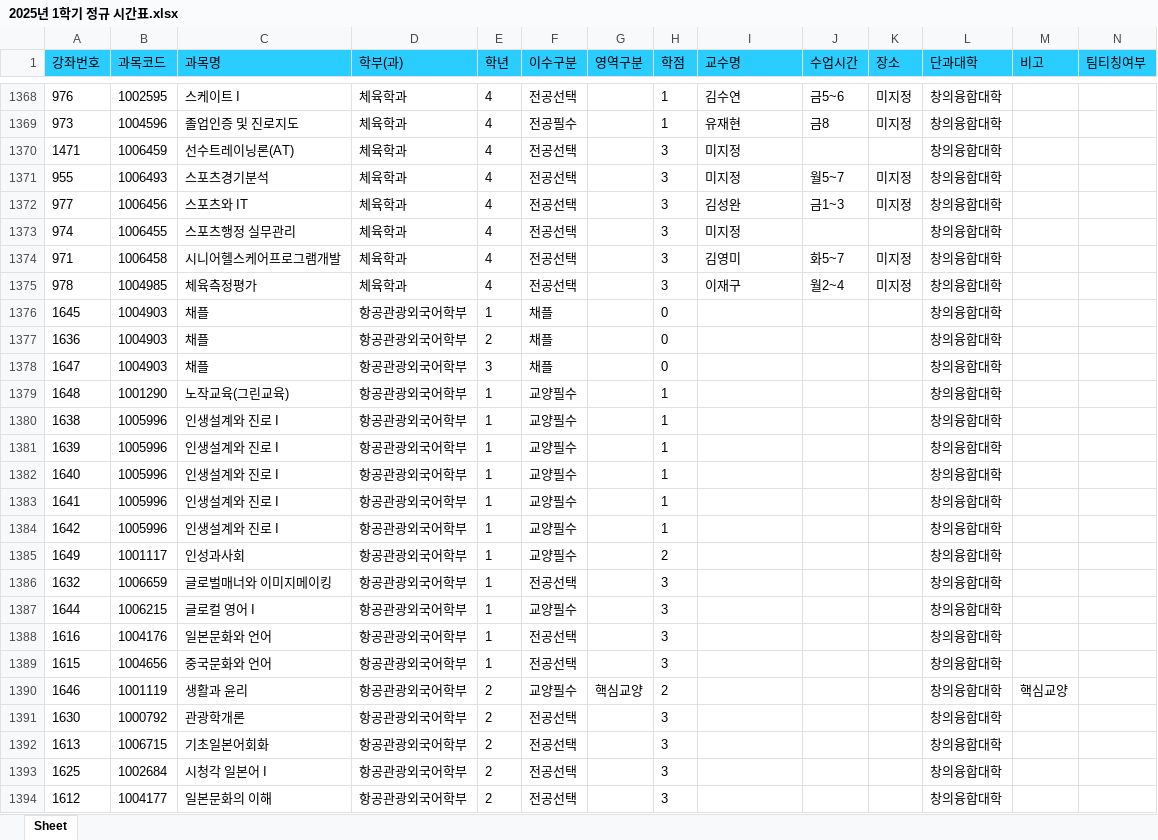
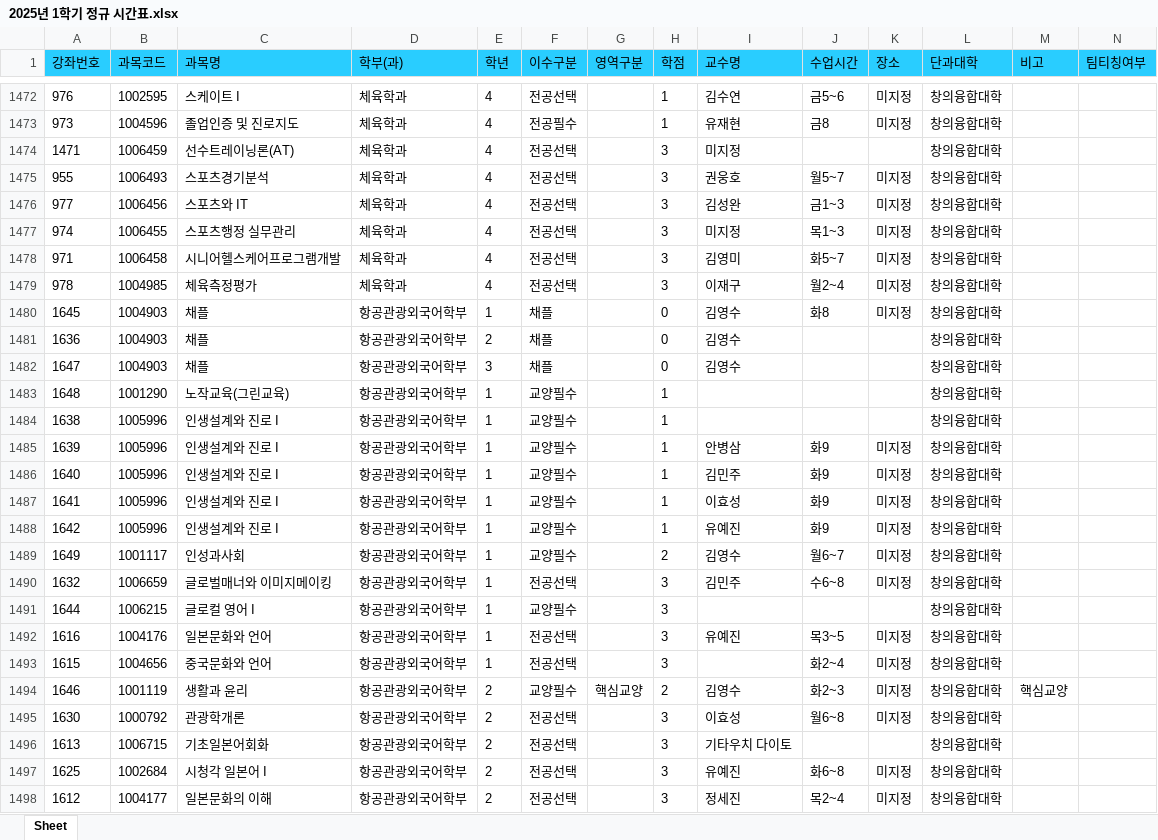
Before and after one commit to syu-kr/lecture.syu.kr-everytime, an Excel workbook: data/2025년 1학기 정규 시간표.xlsx, sheet Sheet, drawn as a sheet; only a part is shown, gaps mark what is left out; values as stored, in another font and other column widths than the file's, no borders; addresses are those after the commit; the diff covers the shown part only; the diff names each change by its address in the sheet, - before the commit and + after, or states it on an @@ line.

```diff
--- a/data/2025년 1학기 정규 시간표.xlsx (sheet Sheet)
+++ b/data/2025년 1학기 정규 시간표.xlsx (sheet Sheet)
-I1475 (교수명): 미지정
+I1475 (교수명): 권웅호
-J1477 (수업시간): (empty)
+J1477 (수업시간): 목1~3
-K1477 (장소): (empty)
+K1477 (장소): 미지정
-I1480:I1482 (교수명): (empty)
+I1480:I1482 (교수명): 김영수
-J1480 (수업시간): (empty)
+J1480 (수업시간): 화8
-K1480 (장소): (empty)
+K1480 (장소): 미지정
-I1485 (교수명): (empty)
+I1485 (교수명): 안병삼
-J1485:J1488 (수업시간): (empty)
+J1485:J1488 (수업시간): 화9
-K1485:K1490 (장소): (empty)
+K1485:K1490 (장소): 미지정
-I1486 (교수명): (empty)
+I1486 (교수명): 김민주
-I1487 (교수명): (empty)
+I1487 (교수명): 이효성
-I1488 (교수명): (empty)
+I1488 (교수명): 유예진
-I1489 (교수명): (empty)
+I1489 (교수명): 김영수
-J1489 (수업시간): (empty)
+J1489 (수업시간): 월6~7
-I1490 (교수명): (empty)
+I1490 (교수명): 김민주
-J1490 (수업시간): (empty)
+J1490 (수업시간): 수6~8
-I1492 (교수명): (empty)
+I1492 (교수명): 유예진
-J1492 (수업시간): (empty)
+J1492 (수업시간): 목3~5
-K1492:K1495 (장소): (empty)
+K1492:K1495 (장소): 미지정
-J1493 (수업시간): (empty)
+J1493 (수업시간): 화2~4
-I1494 (교수명): (empty)
+I1494 (교수명): 김영수
-J1494 (수업시간): (empty)
+J1494 (수업시간): 화2~3
-I1495 (교수명): (empty)
+I1495 (교수명): 이효성
-J1495 (수업시간): (empty)
+J1495 (수업시간): 월6~8
-I1496 (교수명): (empty)
+I1496 (교수명): 기타우치 다이토
-I1497 (교수명): (empty)
+I1497 (교수명): 유예진
-J1497 (수업시간): (empty)
+J1497 (수업시간): 화6~8
-K1497:K1498 (장소): (empty)
+K1497:K1498 (장소): 미지정
-I1498 (교수명): (empty)
+I1498 (교수명): 정세진
-J1498 (수업시간): (empty)
+J1498 (수업시간): 목2~4
```
Also changed, not shown: 114 added rows, 6 removed rows and 179 edited cells elsewhere in this sheet, 1 other file.
